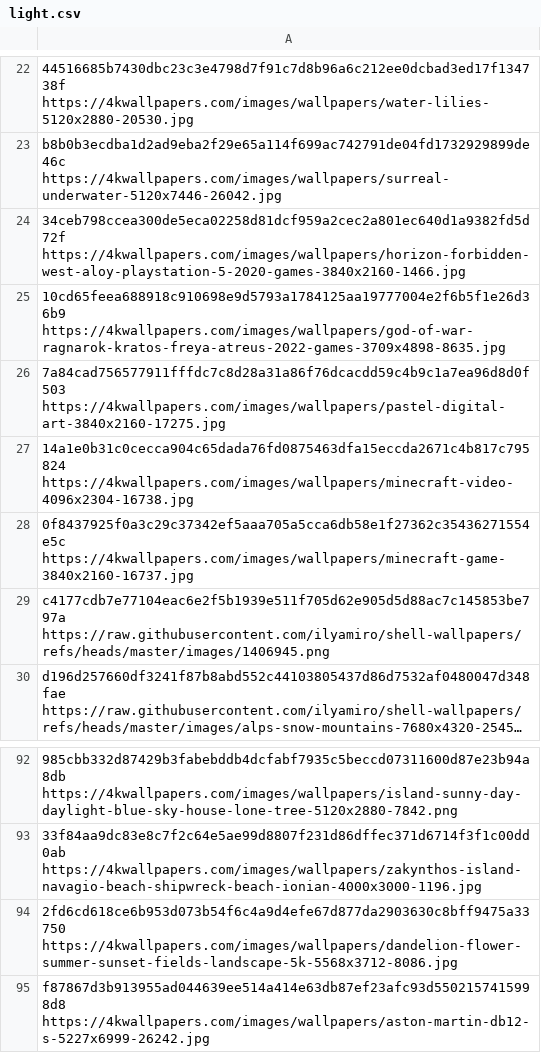
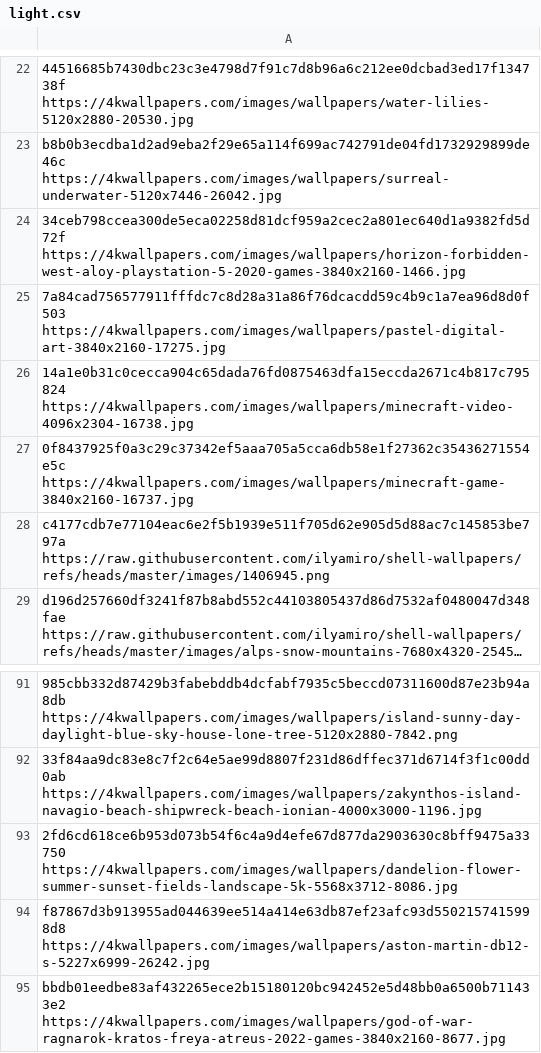
Before and after one commit to Nikitf777/desktop-wallpapers, a CSV file: urls/light.csv, drawn as a sheet; only a part is shown, gaps mark what is left out; long unchanged cells end in …; removed rows and columns are numbered as before the commit, all else as after; the diff names each change by its address in the sheet, - before the commit and + after, or states it on an @@ line.

Commit message:
Replace the God of War Ragnarok wallpaper

```diff
--- a/urls/light.csv
+++ b/urls/light.csv
-row 25: 10cd65feea688918c910698e9d5793a1784125aa19777004e2f6b5f1e26d36b9 https://4kwallpapers.com/images/wallpapers/god-of-war-ragnarok-kratos-freya-atreus-2022-games-3709x4898-8635.jpg
+row 95: bbdb01eedbe83af432265ece2b15180120bc942452e5d48bb0a6500b711433e2 https://4kwallpapers.com/images/wallpapers/god-of-war-ragnarok-kratos-freya-atreus-2022-games-3840x2160-8677.jpg
```
